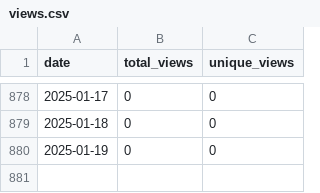
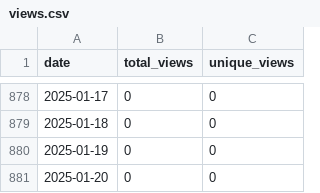
Before and after one commit to wumphlett/repostats, a CSV file: .traffic/views.csv, drawn as a sheet; only a part is shown, gaps mark what is left out.

```diff
--- a/.traffic/views.csv
+++ b/.traffic/views.csv
@@ -880 +880,2 @@ date,total_views,unique_views
 2025-01-19,0,0
+2025-01-20,0,0
```
Also changed, not shown: .traffic/clones.csv, 3 other files.
